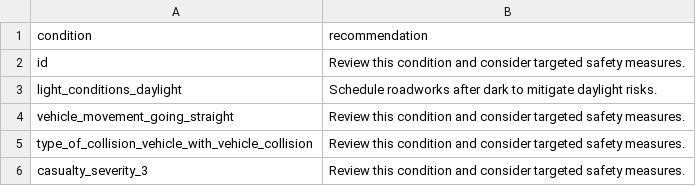
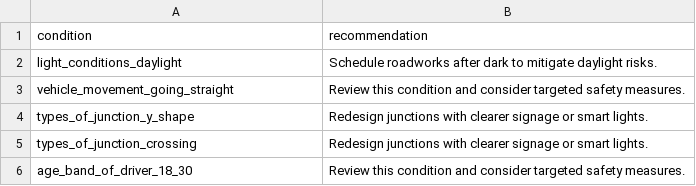
Before and after one commit to Jett-Tan/Traffic-Predictor, a CSV file: dags/data/insights/suggested_interventions.csv, drawn as a sheet.

```diff
--- a/dags/data/insights/suggested_interventions.csv
+++ b/dags/data/insights/suggested_interventions.csv
@@ -1,6 +1,6 @@
 condition,recommendation
-id,Review this condition and consider targeted safety measures.
 light_conditions_daylight,Schedule roadworks after dark to mitigate daylight risks.
 vehicle_movement_going_straight,Review this condition and consider targeted safety measures.
-type_of_collision_vehicle_with_vehicle_collision,Review this condition and consider targeted safety measures.
-casualty_severity_3,Review this condition and consider targeted safety measures.
+types_of_junction_y_shape,Redesign junctions with clearer signage or smart lights.
+types_of_junction_crossing,Redesign junctions with clearer signage or smart lights.
+age_band_of_driver_18_30,Review this condition and consider targeted safety measures.
```
Also changed, not shown: dags/data/feature_importance.csv, dags/data/insights/risky_condition_combos.csv, 7 other files.
